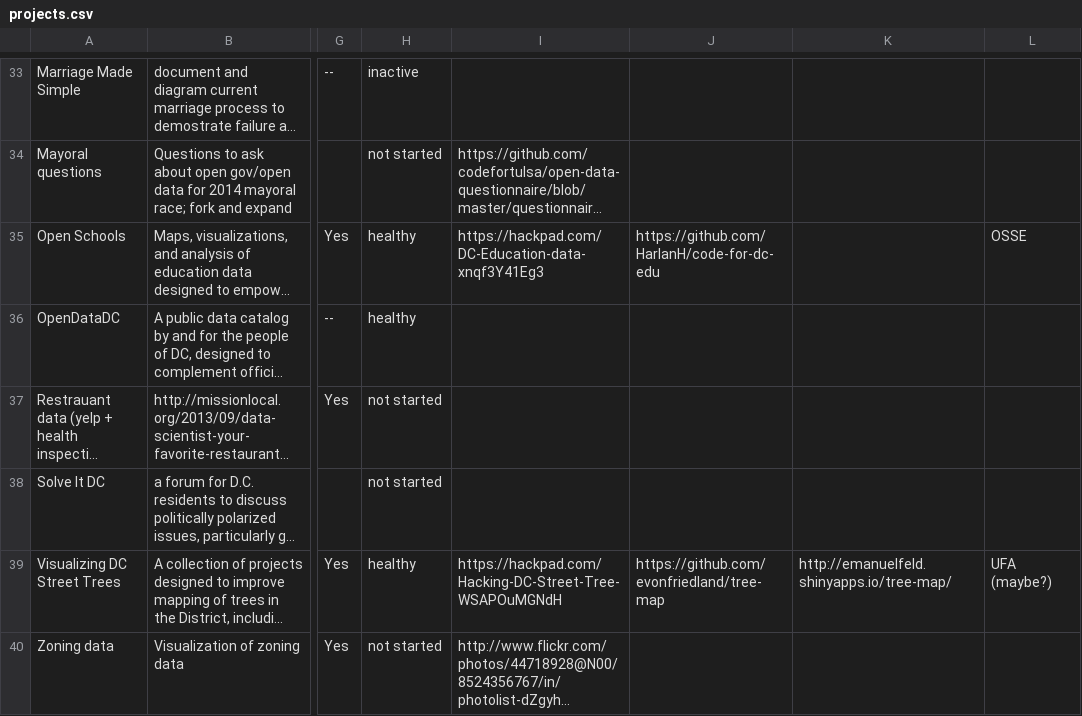
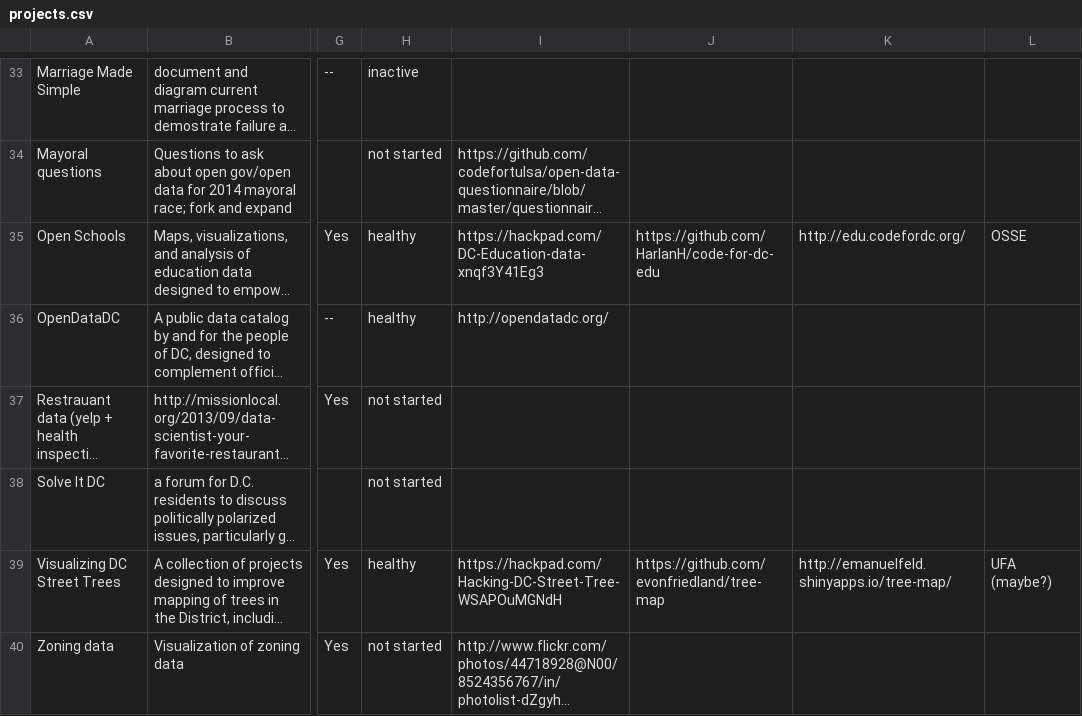
Before and after one commit to civictechdc/codefordc.github.com, a CSV file: data/projects.csv, drawn as a sheet; only a part is shown, gaps mark what is left out; long unchanged cells end in …; the diff covers the shown part only; the diff names each change by its address in the sheet, - before the commit and + after, or states it on an @@ line.

```diff
--- a/data/projects.csv
+++ b/data/projects.csv
-K35: (empty)
+K35: http://edu.codefordc.org/
-I36: (empty)
+I36: http://opendatadc.org/
```
Also changed, not shown: 22 edited cells elsewhere in this file.
